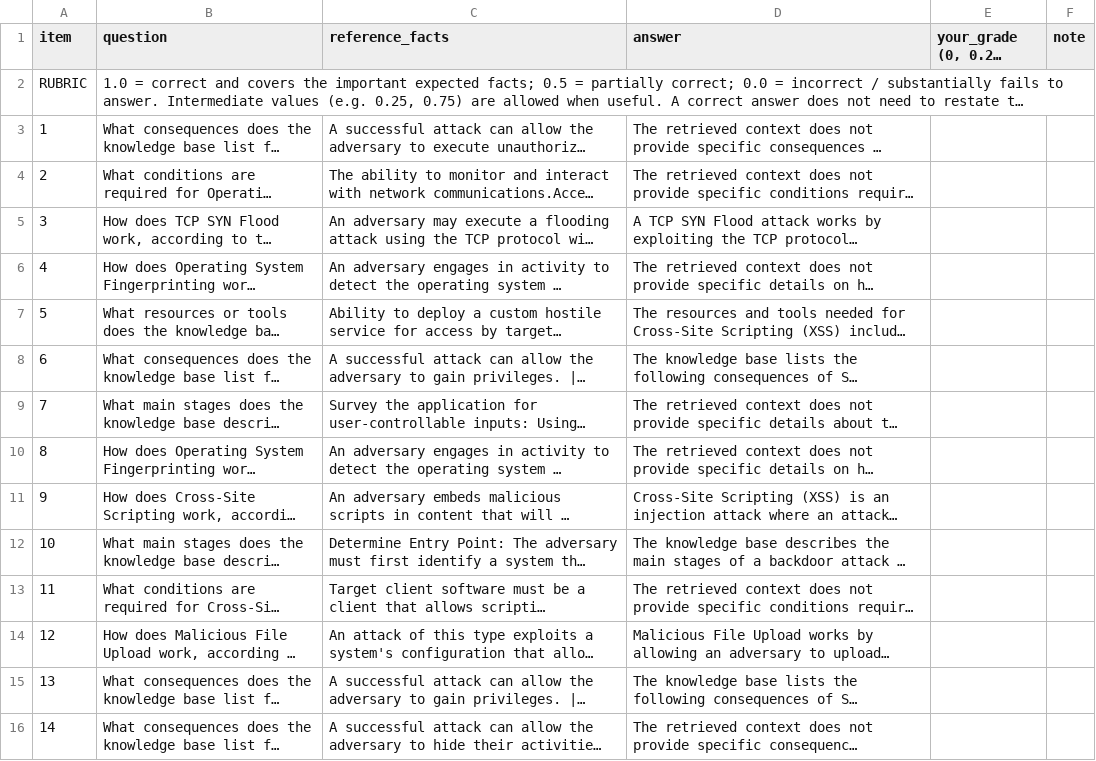
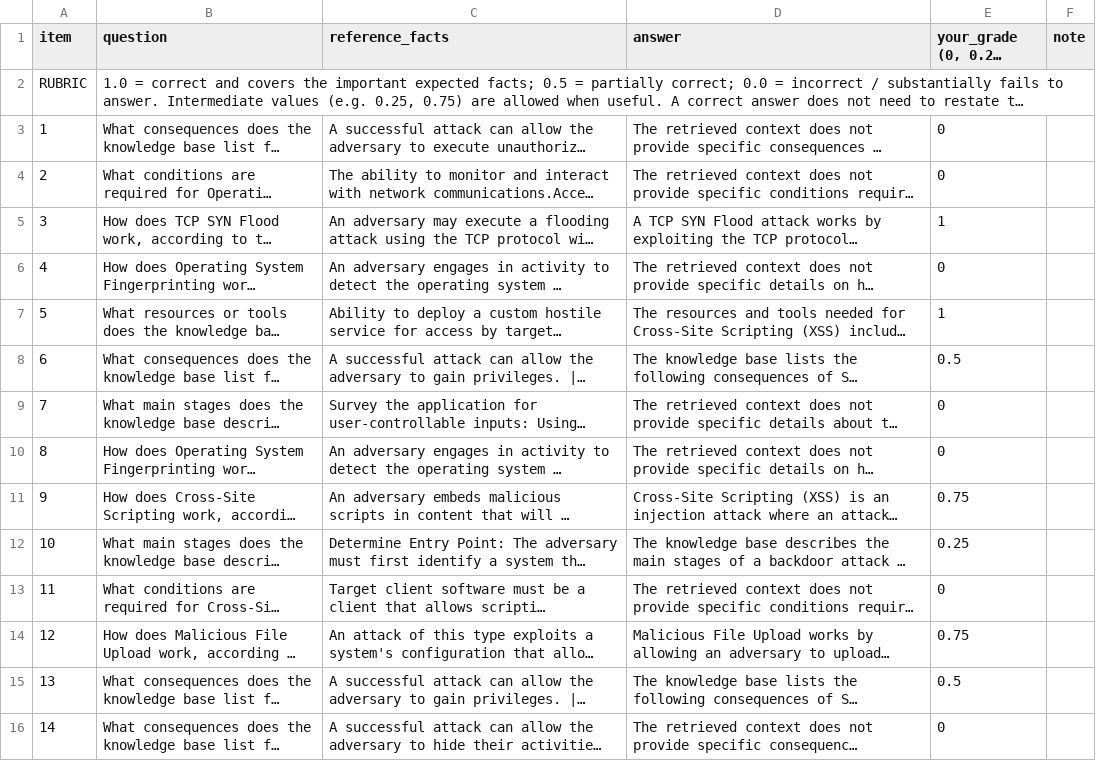
Before and after one commit to Aliyousefi9403/dissertation-RAG, a CSV file: docs/research/results/judge-agreement/grading-sheet.csv, drawn as a sheet; only a part is shown; long unchanged cells end in …; the diff covers the shown part only; the diff names each change by its address in the sheet, - before the commit and + after, or states it on an @@ line.

Commit message:
Judge check complete: 75 blind manual grades, weighted kappa 0.82 (§22); paper and evidence index updated

```diff
--- a/docs/research/results/judge-agreement/grading-sheet.csv
+++ b/docs/research/results/judge-agreement/grading-sheet.csv
-E3:E4: (empty)
+E3:E4: 0
-E5: (empty)
+E5: 1
-E6: (empty)
+E6: 0
-E7: (empty)
+E7: 1
-E8: (empty)
+E8: 0.5
-E9:E10: (empty)
+E9:E10: 0
-E11: (empty)
+E11: 0.75
-E12: (empty)
+E12: 0.25
-E13: (empty)
+E13: 0
-E14: (empty)
+E14: 0.75
-E15: (empty)
+E15: 0.5
-E16: (empty)
+E16: 0
```
Also changed, not shown: 61 edited cells elsewhere in this file, 9 other files.
